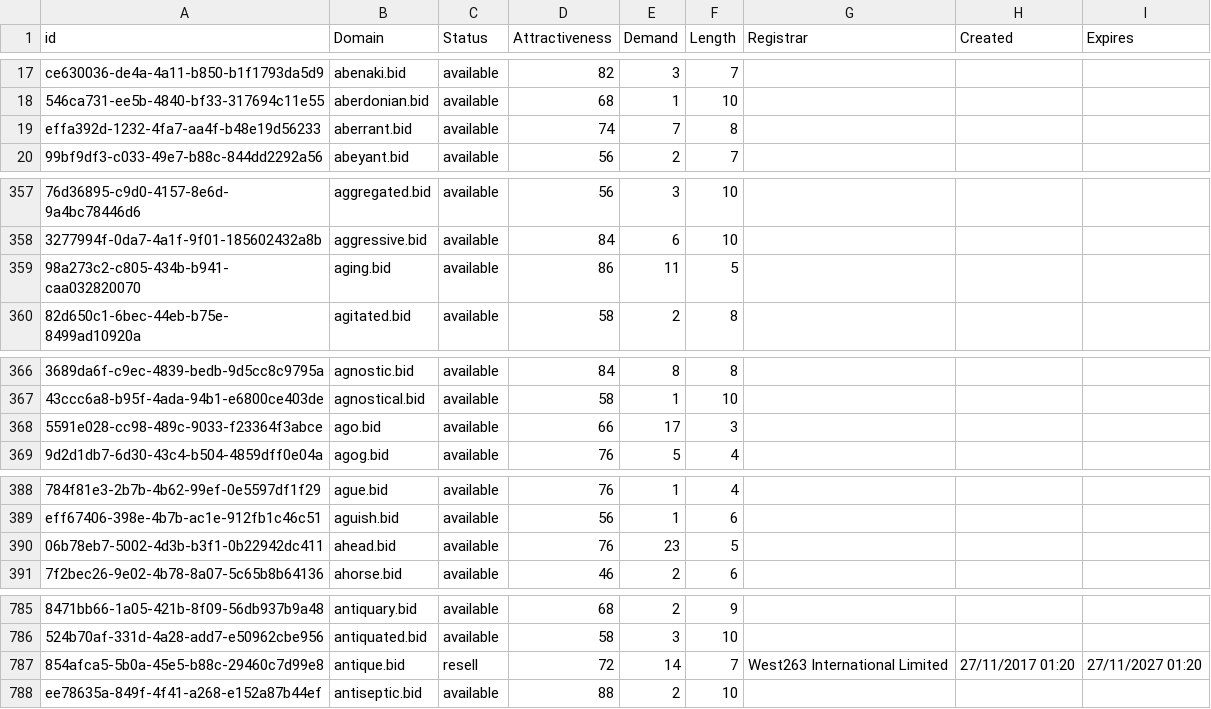
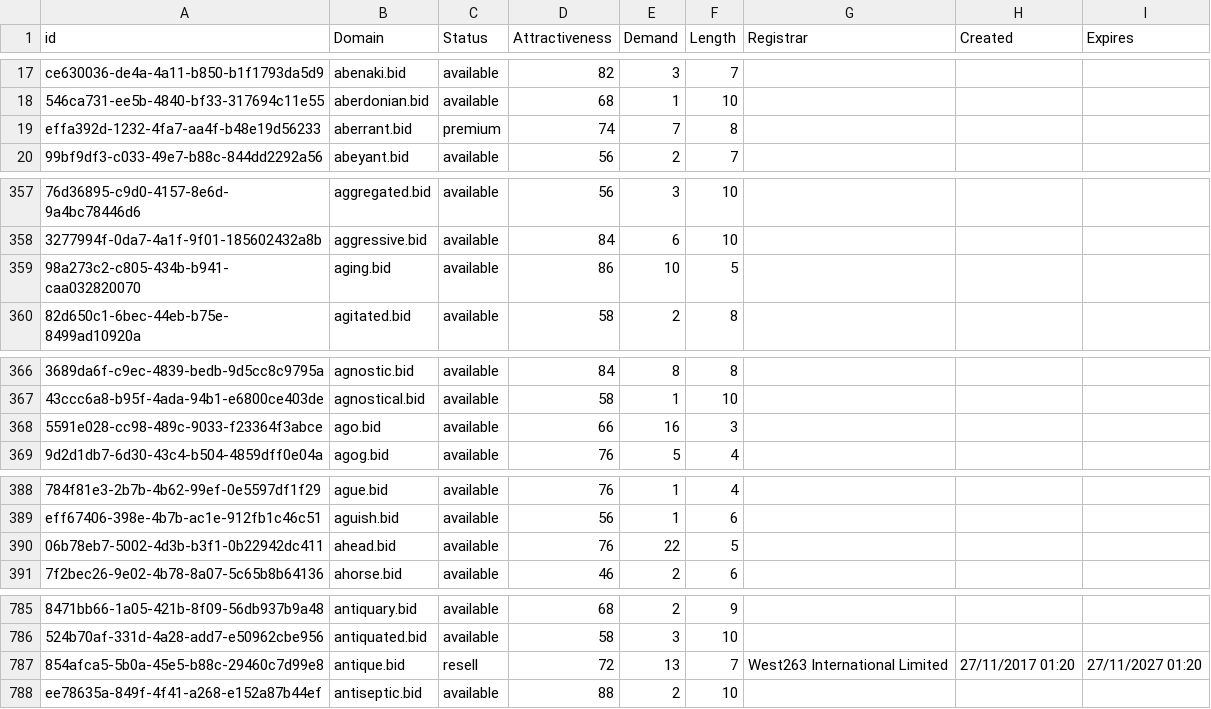
Before and after one commit to UniqueDomains/bid-oneword-domains, a CSV file: bid.csv, drawn as a sheet; only a part is shown, gaps mark what is left out; the diff covers the shown part only; the diff names each change by its address in the sheet, - before the commit and + after, or states it on an @@ line.

Commit message:
Domains update

```diff
--- a/bid.csv
+++ b/bid.csv
-C19 (Status): available
+C19 (Status): premium
-E359 (Demand): 11
+E359 (Demand): 10
-E368 (Demand): 17
+E368 (Demand): 16
-E390 (Demand): 23
+E390 (Demand): 22
-E787 (Demand): 14
+E787 (Demand): 13
```
Also changed, not shown: 8 edited cells elsewhere in this file, 2 other files.
